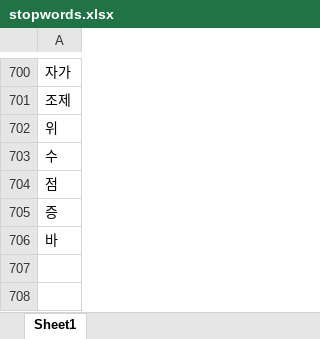
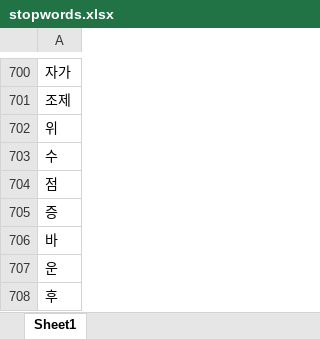
Before and after one commit to park1997/IndustrialSystemsEngineering_Project, an Excel workbook: stopwords.xlsx, sheet Sheet1, drawn as a sheet; only a part is shown, gaps mark what is left out; values as stored, in another font and other column widths than the file's, no borders; the diff names each change by its address in the sheet, - before the commit and + after, or states it on an @@ line.

Commit message:
Update_Data

```diff
--- a/stopwords.xlsx (sheet Sheet1)
+++ b/stopwords.xlsx (sheet Sheet1)
+row 707: 운
+row 708: 후
```
Also changed, not shown: 4 other files.
